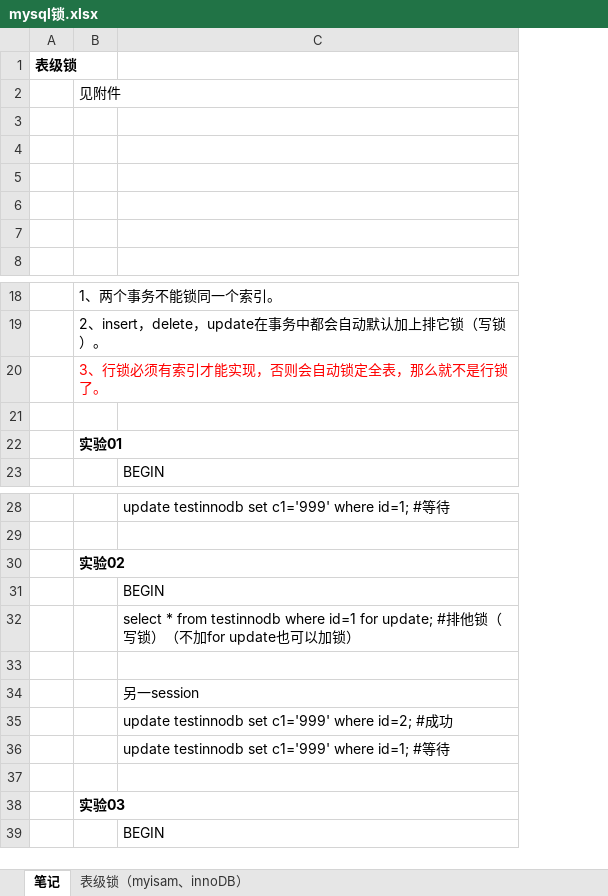
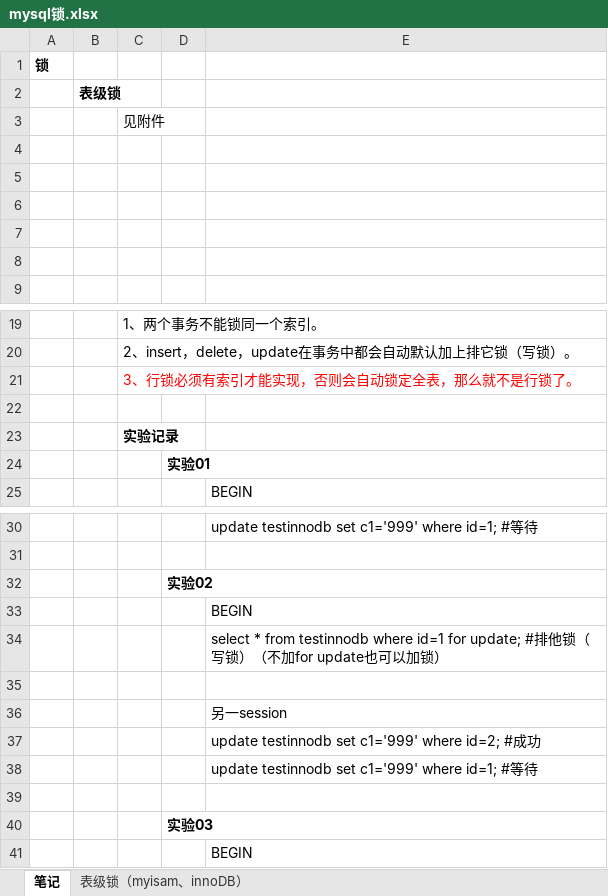
Before and after one commit to lwei20000/com-netty, an Excel workbook: src/main/resources/notepad/mysql锁.xlsx, sheet 笔记, drawn as a sheet; only a part is shown, gaps mark what is left out; values as stored, in another font and other column widths than the file's, no borders; charts and pictures not drawn; addresses are those after the commit; the diff covers the shown part only; the diff names each change by its address in the sheet, - before the commit and + after, or states it on an @@ line.

```diff
--- a/src/main/resources/notepad/mysql锁.xlsx (sheet 笔记)
+++ b/src/main/resources/notepad/mysql锁.xlsx (sheet 笔记)
+column A, empty
+column D, rows 32-40: 实验02 |  |  |  |  |  |  |  | 实验03
+row 1: 锁
-C23: 实验01
+C23: 实验记录
+row 24:  |  |  | 实验01
-C32: 实验02
+C32: (empty)
-C40: 实验03
+C40: (empty)
```
Also changed, not shown: 21 added rows and 2 edited cells elsewhere in this sheet, charts or pictures.
